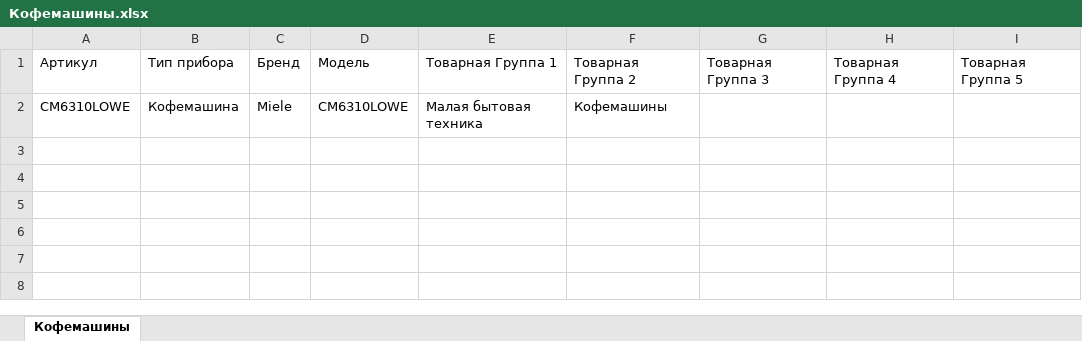
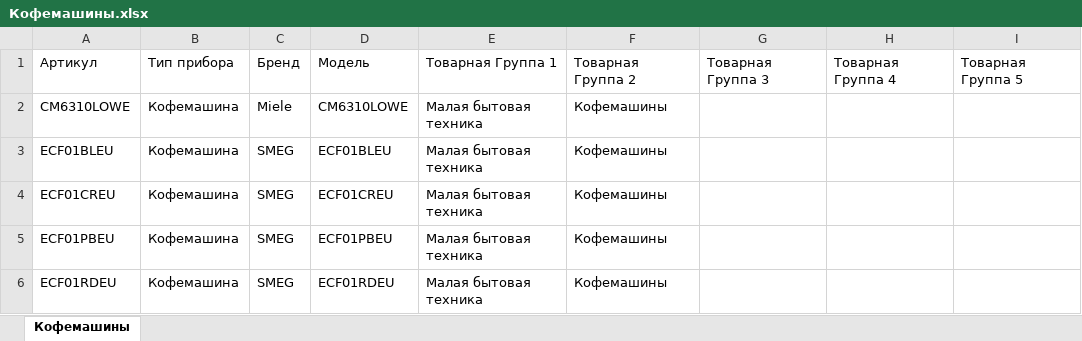
Before and after one commit to saigon1983/SiteWork_2, an Excel workbook: Output/Кофемашины.xlsx, sheet Кофемашины, drawn as a sheet; values as stored, in another font and other column widths than the file's, no borders; the diff names each change by its address in the sheet, - before the commit and + after, or states it on an @@ line.

```diff
--- a/Output/Кофемашины.xlsx (sheet Кофемашины)
+++ b/Output/Кофемашины.xlsx (sheet Кофемашины)
+row 3: ECF01BLEU | Кофемашина | SMEG | ECF01BLEU | Малая бытовая техника | Кофемашины
+row 4: ECF01CREU | Кофемашина | SMEG | ECF01CREU | Малая бытовая техника | Кофемашины
+row 5: ECF01PBEU | Кофемашина | SMEG | ECF01PBEU | Малая бытовая техника | Кофемашины
+row 6: ECF01RDEU | Кофемашина | SMEG | ECF01RDEU | Малая бытовая техника | Кофемашины
```
Also changed, not shown: Output/Варочные панели ВСТР.xlsx, Output/Кофемашины ВСТР.xlsx, 31 other files.
